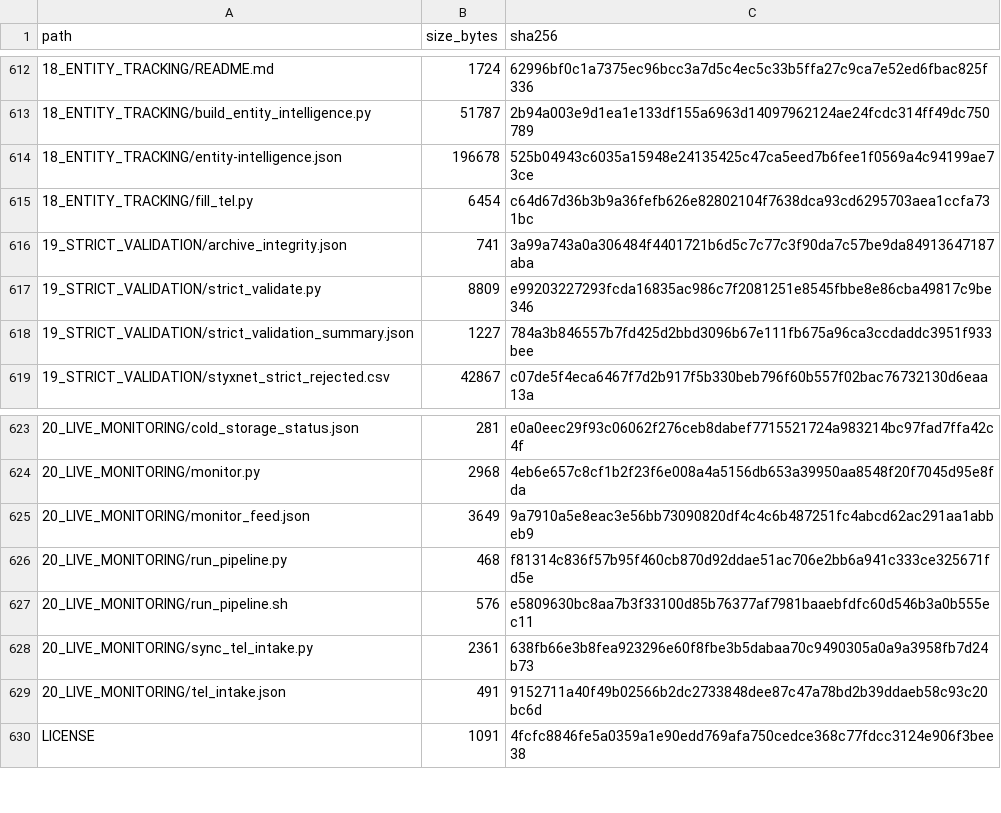
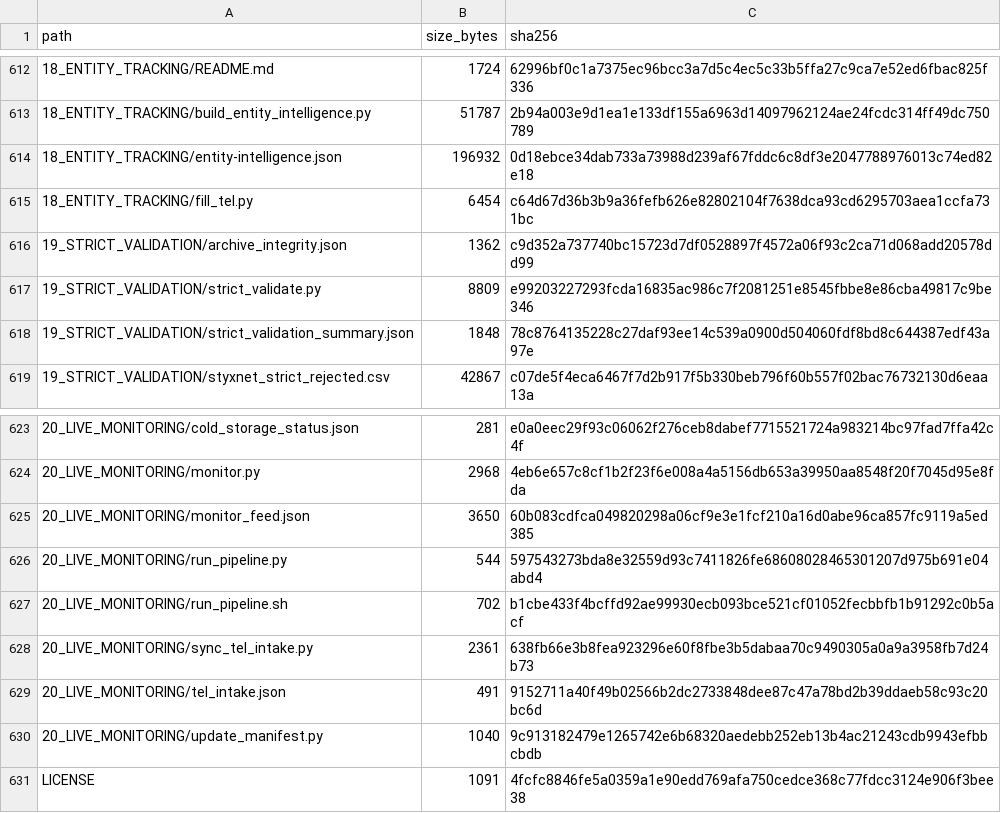
Before and after one commit to AnonCatalyst/UTTP, a CSV file: 00_READ_FIRST/MANIFEST.csv, drawn as a sheet; only a part is shown, gaps mark what is left out.

Commit message:
Auto-regenerate manifest in live monitoring pipeline

```diff
--- a/00_READ_FIRST/MANIFEST.csv
+++ b/00_READ_FIRST/MANIFEST.csv
@@ -613,7 +613,7 @@ path,size_bytes,sha256
 18_ENTITY_TRACKING/build_entity_intelligence.py,51787,2b94a003e9d1ea1e133df155a6963d14097962124ae24fcdc314ff49dc750789
-18_ENTITY_TRACKING/entity-intelligence.json,196678,525b04943c6035a15948e24135425c47ca5eed7b6fee1f0569a4c94199ae73ce
+18_ENTITY_TRACKING/entity-intelligence.json,196932,0d18ebce34dab733a73988d239af67fddc6c8df3e2047788976013c74ed82e18
 18_ENTITY_TRACKING/fill_tel.py,6454,c64d67d36b3b9a36fefb626e82802104f7638dca93cd6295703aea1ccfa731bc
-19_STRICT_VALIDATION/archive_integrity.json,741,3a99a743a0a306484f4401721b6d5c7c77c3f90da7c57be9da84913647187aba
+19_STRICT_VALIDATION/archive_integrity.json,1362,c9d352a737740bc15723d7df0528897f4572a06f93c2ca71d068add20578dd99
 19_STRICT_VALIDATION/strict_validate.py,8809,e99203227293fcda16835ac986c7f2081251e8545fbbe8e86cba49817c9be346
-19_STRICT_VALIDATION/strict_validation_summary.json,1227,784a3b846557b7fd425d2bbd3096b67e111fb675a96ca3ccdaddc3951f933bee
+19_STRICT_VALIDATION/strict_validation_summary.json,1848,78c8764135228c27daf93ee14c539a0900d504060fdf8bd8c644387edf43a97e
 19_STRICT_VALIDATION/styxnet_strict_rejected.csv,42867,c07de5f4eca6467f7d2b917f5b330beb796f60b557f02bac76732130d6eaa13a
@@ -624,7 +624,8 @@ path,size_bytes,sha256
 20_LIVE_MONITORING/monitor.py,2968,4eb6e657c8cf1b2f23f6e008a4a5156db653a39950aa8548f20f7045d95e8fda
-20_LIVE_MONITORING/monitor_feed.json,3649,9a7910a5e8eac3e56bb73090820df4c4c6b487251fc4abcd62ac291aa1abbeb9
-20_LIVE_MONITORING/run_pipeline.py,468,f81314c836f57b95f460cb870d92ddae51ac706e2bb6a941c333ce325671fd5e
-20_LIVE_MONITORING/run_pipeline.sh,576,e5809630bc8aa7b3f33100d85b76377af7981baaebfdfc60d546b3a0b555ec11
+20_LIVE_MONITORING/monitor_feed.json,3650,60b083cdfca049820298a06cf9e3e1fcf210a16d0abe96ca857fc9119a5ed385
+20_LIVE_MONITORING/run_pipeline.py,544,597543273bda8e32559d93c7411826fe68608028465301207d975b691e04abd4
+20_LIVE_MONITORING/run_pipeline.sh,702,b1cbe433f4bcffd92ae99930ecb093bce521cf01052fecbbfb1b91292c0b5acf
 20_LIVE_MONITORING/sync_tel_intake.py,2361,638fb66e3b8fea923296e60f8fbe3b5dabaa70c9490305a0a9a3958fb7d24b73
 20_LIVE_MONITORING/tel_intake.json,491,9152711a40f49b02566b2dc2733848dee87c47a78bd2b39ddaeb58c93c20bc6d
+20_LIVE_MONITORING/update_manifest.py,1040,9c913182479e1265742e6b68320aedebb252eb13b4ac21243cdb9943efbbcbdb
 LICENSE,1091,4fcfc8846fe5a0359a1e90edd769afa750cedce368c77fdcc3124e906f3bee38
```
Also changed, not shown: 8 other files.
